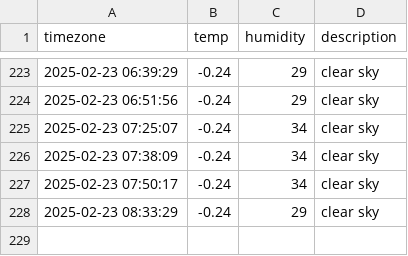
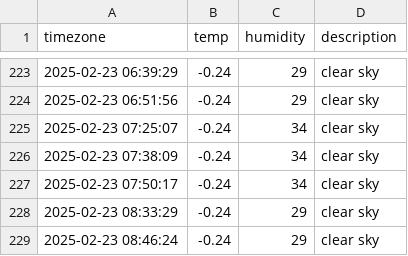
Before and after one commit to sangyoung216/seoul_weather, a CSV file: seoul_weather.csv, drawn as a sheet; only a part is shown, gaps mark what is left out.

```diff
--- a/seoul_weather.csv
+++ b/seoul_weather.csv
@@ -228 +228,2 @@ timezone,temp,humidity,description
 2025-02-23 08:33:29,-0.24,29,clear sky
+2025-02-23 08:46:24,-0.24,29,clear sky
```
